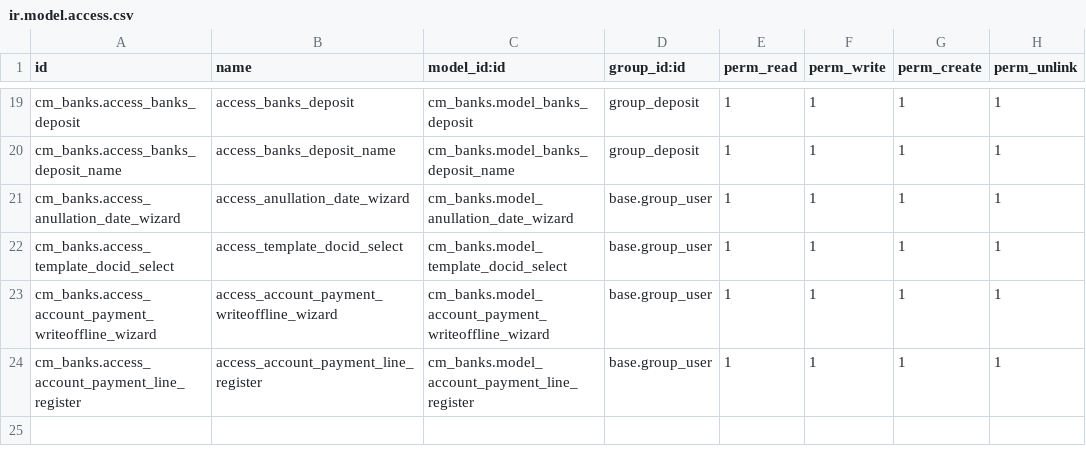
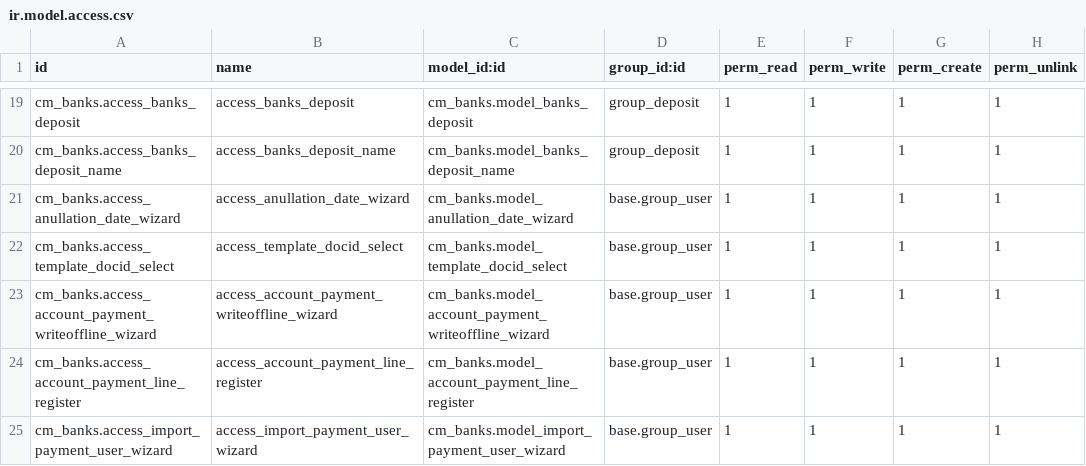
Before and after one commit to helpadcm/cm-rh, a CSV file: cm_banks/security/ir.model.access.csv, drawn as a sheet; only a part is shown, gaps mark what is left out; the diff names each change by its address in the sheet, - before the commit and + after, or states it on an @@ line.

Commit message:
[ADD]metodo para importar usuarios en pagos

```diff
--- a/cm_banks/security/ir.model.access.csv
+++ b/cm_banks/security/ir.model.access.csv
+row 25: cm_banks.access_import_payment_user_wizard | access_import_payment_user_wizard | cm_banks.model_import_payment_user_wizard | base.group_user | 1 | 1 | 1 | 1
```
Also changed, not shown: 5 other files.
